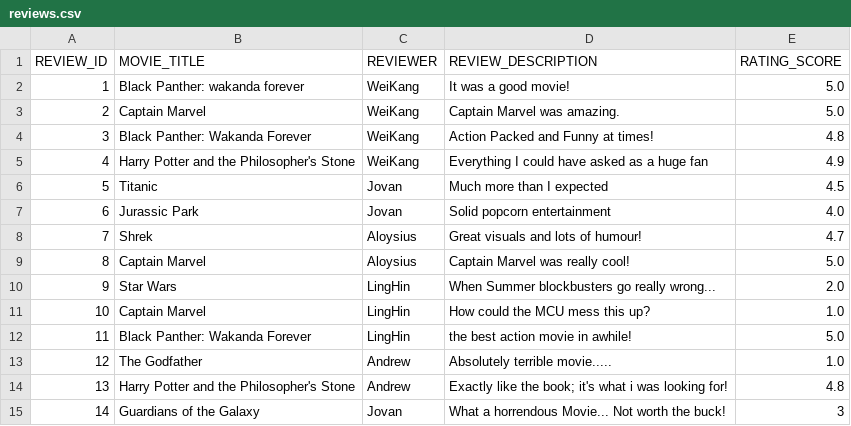
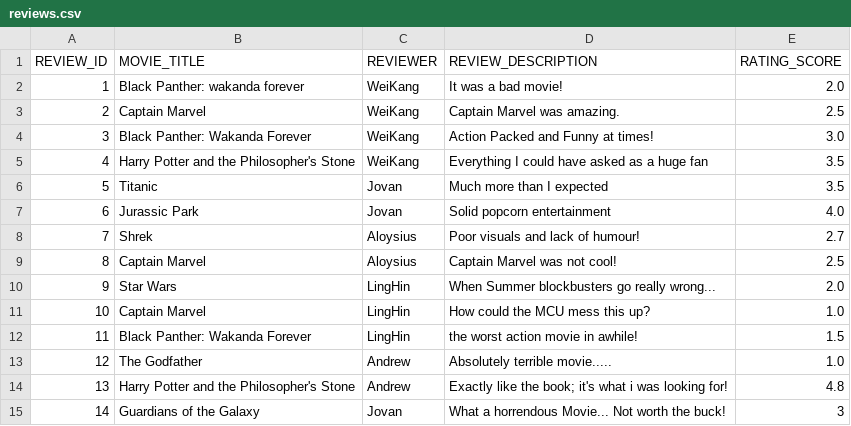
Before and after one commit to weikangg/SC2002_MOBLIMA, a CSV file: MOBLIMA/data/reviews/reviews.csv, drawn as a sheet.

```diff
--- a/MOBLIMA/data/reviews/reviews.csv
+++ b/MOBLIMA/data/reviews/reviews.csv
@@ -1,13 +1,13 @@
 REVIEW_ID,MOVIE_TITLE,REVIEWER,REVIEW_DESCRIPTION,RATING_SCORE
-1,Black Panther: wakanda forever,WeiKang,It was a good movie!,5.0
-2,Captain Marvel,WeiKang,Captain Marvel was amazing.,5.0
-3,Black Panther: Wakanda Forever,WeiKang,Action Packed and Funny at times!,4.8
-4,Harry Potter and the Philosopher's Stone,WeiKang,Everything I could have asked as a huge fan,4.9
-5,Titanic,Jovan,Much more than I expected,4.5
+1,Black Panther: wakanda forever,WeiKang,It was a bad movie!,2.0
+2,Captain Marvel,WeiKang,Captain Marvel was amazing.,2.5
+3,Black Panther: Wakanda Forever,WeiKang,Action Packed and Funny at times!,3.0
+4,Harry Potter and the Philosopher's Stone,WeiKang,Everything I could have asked as a huge fan,3.5
+5,Titanic,Jovan,Much more than I expected,3.5
 6,Jurassic Park,Jovan,Solid popcorn entertainment,4.0
-7,Shrek,Aloysius,Great visuals and lots of humour!,4.7
-8,Captain Marvel,Aloysius,Captain Marvel was really cool!,5.0
+7,Shrek,Aloysius,Poor visuals and lack of humour!,2.7
+8,Captain Marvel,Aloysius,Captain Marvel was not cool!,2.5
 9,Star Wars,LingHin,When Summer blockbusters go really wrong...,2.0
 10,Captain Marvel,LingHin,How could the MCU mess this up?,1.0
-11,Black Panther: Wakanda Forever,LingHin,the best action movie in awhile!,5.0
+11,Black Panther: Wakanda Forever,LingHin,the worst action movie in awhile!,1.5
 12,The Godfather,Andrew,Absolutely terrible movie.....,1.0
```
Also changed, not shown: MOBLIMA/data/movies/movies.csv, 4 other files.
